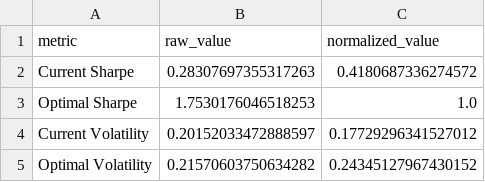
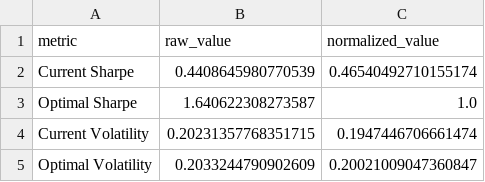
Before and after one commit to Ruburable/portfolio_volatility, a CSV file: out/out_optimise/gradient_data.csv, drawn as a sheet.

```diff
--- a/out/out_optimise/gradient_data.csv
+++ b/out/out_optimise/gradient_data.csv
@@ -1,5 +1,5 @@
 metric,raw_value,normalized_value
-Current Sharpe,0.28307697355317263,0.4180687336274572
-Optimal Sharpe,1.7530176046518253,1.0
-Current Volatility,0.20152033472888597,0.17729296341527012
-Optimal Volatility,0.21570603750634282,0.24345127967430152
+Current Sharpe,0.4408645980770539,0.46540492710155174
+Optimal Sharpe,1.640622308273587,1.0
+Current Volatility,0.20231357768351715,0.1947446706661474
+Optimal Volatility,0.2033244790902609,0.20021009047360847
```
Also changed, not shown: out/out_calculate/vol.csv, out/out_optimise/distance_metrics.csv, 10 other files.
